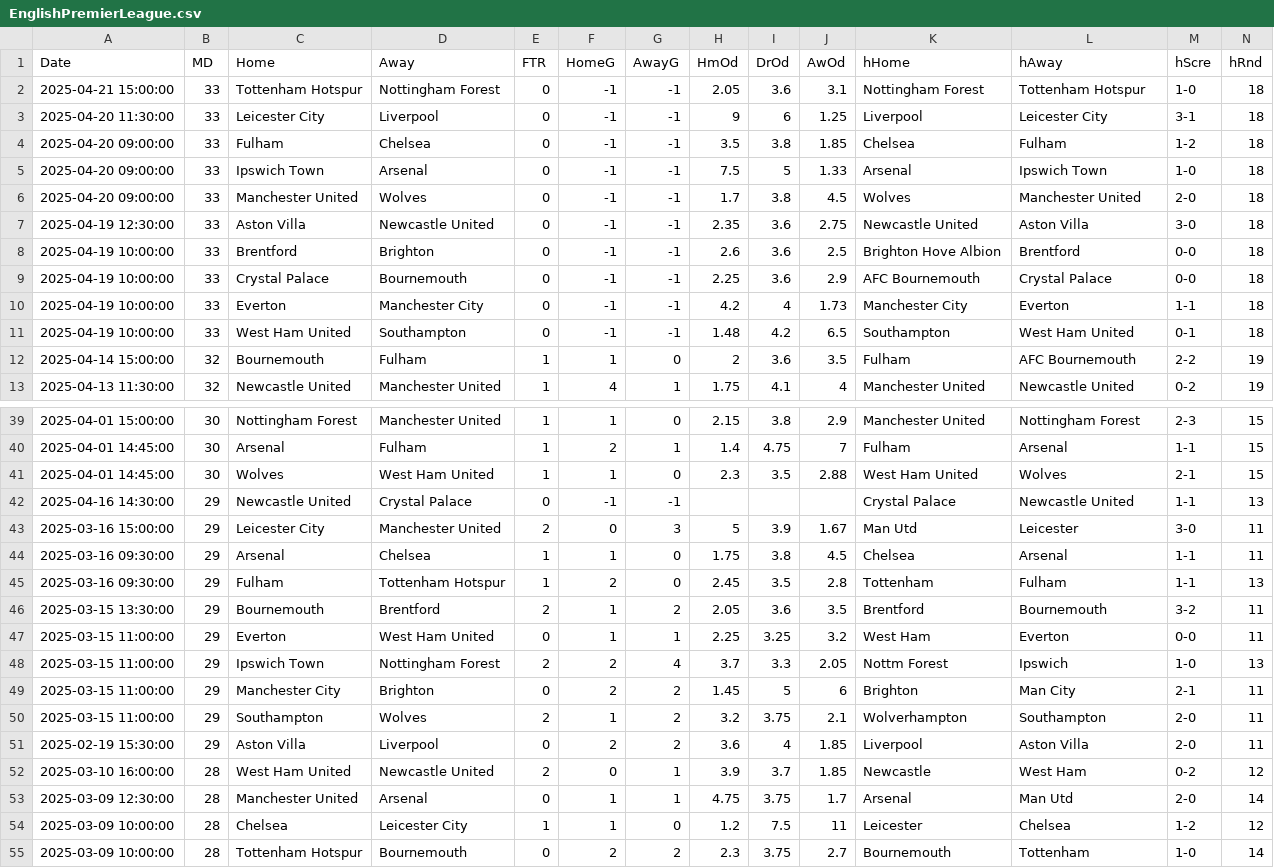
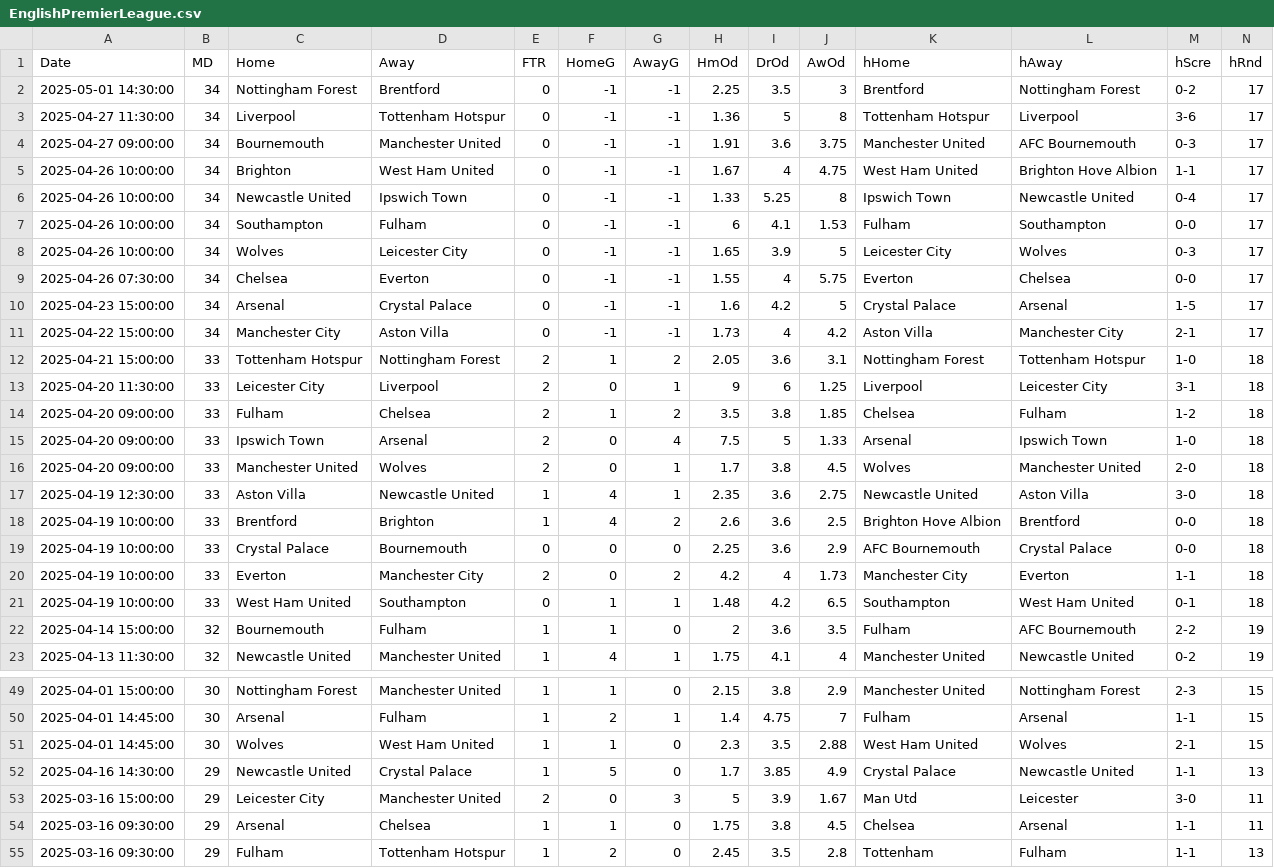
Before and after one commit to crvftsmvn/football-analyzer, a CSV file: data/EnglishPremierLeague.csv, drawn as a sheet; only a part is shown, gaps mark what is left out; the shorter side is filled out with more unchanged rows; addresses are those after the commit; rows hold the shown columns only; the diff names each change by its address in the sheet, - before the commit and + after, or states it on an @@ line.

```diff
--- a/data/EnglishPremierLeague.csv
+++ b/data/EnglishPremierLeague.csv
+row 2: 2025-05-01 14:30:00 | 34 | Nottingham Forest | Brentford | 0 | -1 | -1 | 2.25 | 3.5 | 3 | Brentford | Nottingham Forest | 0-2 | 17
+row 3: 2025-04-27 11:30:00 | 34 | Liverpool | Tottenham Hotspur | 0 | -1 | -1 | 1.36 | 5 | 8 | Tottenham Hotspur | Liverpool | 3-6 | 17
+row 4: 2025-04-27 09:00:00 | 34 | Bournemouth | Manchester United | 0 | -1 | -1 | 1.91 | 3.6 | 3.75 | Manchester United | AFC Bournemouth | 0-3 | 17
+row 5: 2025-04-26 10:00:00 | 34 | Brighton | West Ham United | 0 | -1 | -1 | 1.67 | 4 | 4.75 | West Ham United | Brighton Hove Albion | 1-1 | 17
+row 6: 2025-04-26 10:00:00 | 34 | Newcastle United | Ipswich Town | 0 | -1 | -1 | 1.33 | 5.25 | 8 | Ipswich Town | Newcastle United | 0-4 | 17
+row 7: 2025-04-26 10:00:00 | 34 | Southampton | Fulham | 0 | -1 | -1 | 6 | 4.1 | 1.53 | Fulham | Southampton | 0-0 | 17
+row 8: 2025-04-26 10:00:00 | 34 | Wolves | Leicester City | 0 | -1 | -1 | 1.65 | 3.9 | 5 | Leicester City | Wolves | 0-3 | 17
+row 9: 2025-04-26 07:30:00 | 34 | Chelsea | Everton | 0 | -1 | -1 | 1.55 | 4 | 5.75 | Everton | Chelsea | 0-0 | 17
+row 10: 2025-04-23 15:00:00 | 34 | Arsenal | Crystal Palace | 0 | -1 | -1 | 1.6 | 4.2 | 5 | Crystal Palace | Arsenal | 1-5 | 17
+row 11: 2025-04-22 15:00:00 | 34 | Manchester City | Aston Villa | 0 | -1 | -1 | 1.73 | 4 | 4.2 | Aston Villa | Manchester City | 2-1 | 17
-E12:E16 (FTR): 0
+E12:E16 (FTR): 2
-F12 (HomeG): -1
+F12 (HomeG): 1
-G12 (AwayG): -1
+G12 (AwayG): 2
-F13 (HomeG): -1
+F13 (HomeG): 0
-G13 (AwayG): -1
+G13 (AwayG): 1
-F14 (HomeG): -1
+F14 (HomeG): 1
-G14 (AwayG): -1
+G14 (AwayG): 2
-F15:F16 (HomeG): -1
+F15:F16 (HomeG): 0
-G15 (AwayG): -1
+G15 (AwayG): 4
-G16:G17 (AwayG): -1
+G16:G17 (AwayG): 1
-E17:E18 (FTR): 0
+E17:E18 (FTR): 1
-F17:F18 (HomeG): -1
+F17:F18 (HomeG): 4
-G18 (AwayG): -1
+G18 (AwayG): 2
-F19:F20 (HomeG): -1
+F19:F20 (HomeG): 0
-G19 (AwayG): -1
+G19 (AwayG): 0
-E20 (FTR): 0
+E20 (FTR): 2
-G20 (AwayG): -1
+G20 (AwayG): 2
-F21 (HomeG): -1
+F21 (HomeG): 1
-G21 (AwayG): -1
+G21 (AwayG): 1
-E52 (FTR): 0
+E52 (FTR): 1
-F52 (HomeG): -1
+F52 (HomeG): 5
-G52 (AwayG): -1
+G52 (AwayG): 0
-H52 (HmOd): (empty)
+H52 (HmOd): 1.7
-I52 (DrOd): (empty)
+I52 (DrOd): 3.85
-J52 (AwOd): (empty)
+J52 (AwOd): 4.9
```
Also changed, not shown: data/GermanBundesliga.csv, data/SpanishLaLiga.csv.
